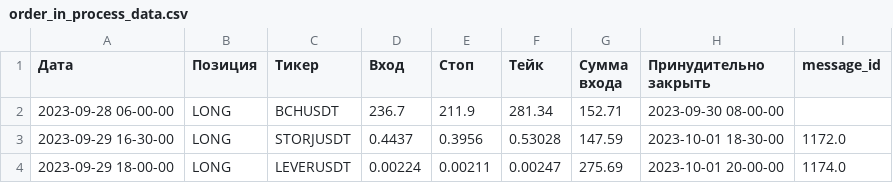
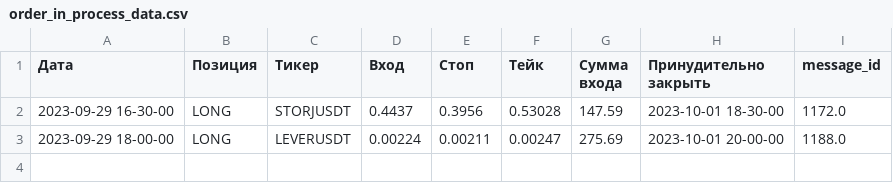
Before and after one commit to pythoncode13/Project_dev, a CSV file: utils/telegram/order_in_process_data.csv, drawn as a sheet.

```diff
--- a/utils/telegram/order_in_process_data.csv
+++ b/utils/telegram/order_in_process_data.csv
@@ -1,4 +1,3 @@
 Дата,Позиция,Тикер,Вход,Стоп,Тейк,Сумма входа,Принудительно закрыть,message_id
-2023-09-28 06-00-00,LONG,BCHUSDT,236.7,211.9,281.34,152.71,2023-09-30 08-00-00,
 2023-09-29 16-30-00,LONG,STORJUSDT,0.4437,0.3956,0.53028,147.59,2023-10-01 18-30-00,1172.0
-2023-09-29 18-00-00,LONG,LEVERUSDT,0.00224,0.00211,0.00247,275.69,2023-10-01 20-00-00,1174.0
+2023-09-29 18-00-00,LONG,LEVERUSDT,0.00224,0.00211,0.00247,275.69,2023-10-01 20-00-00,1188.0
```
Also changed, not shown: 4 other files.
